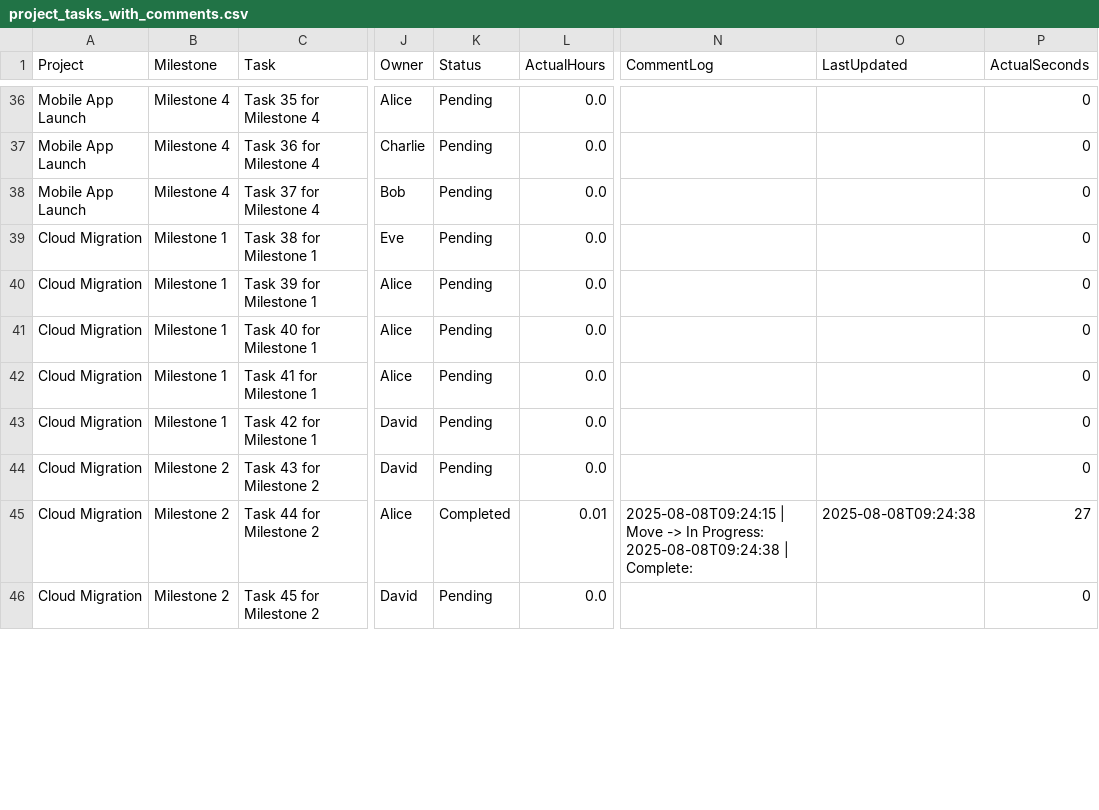
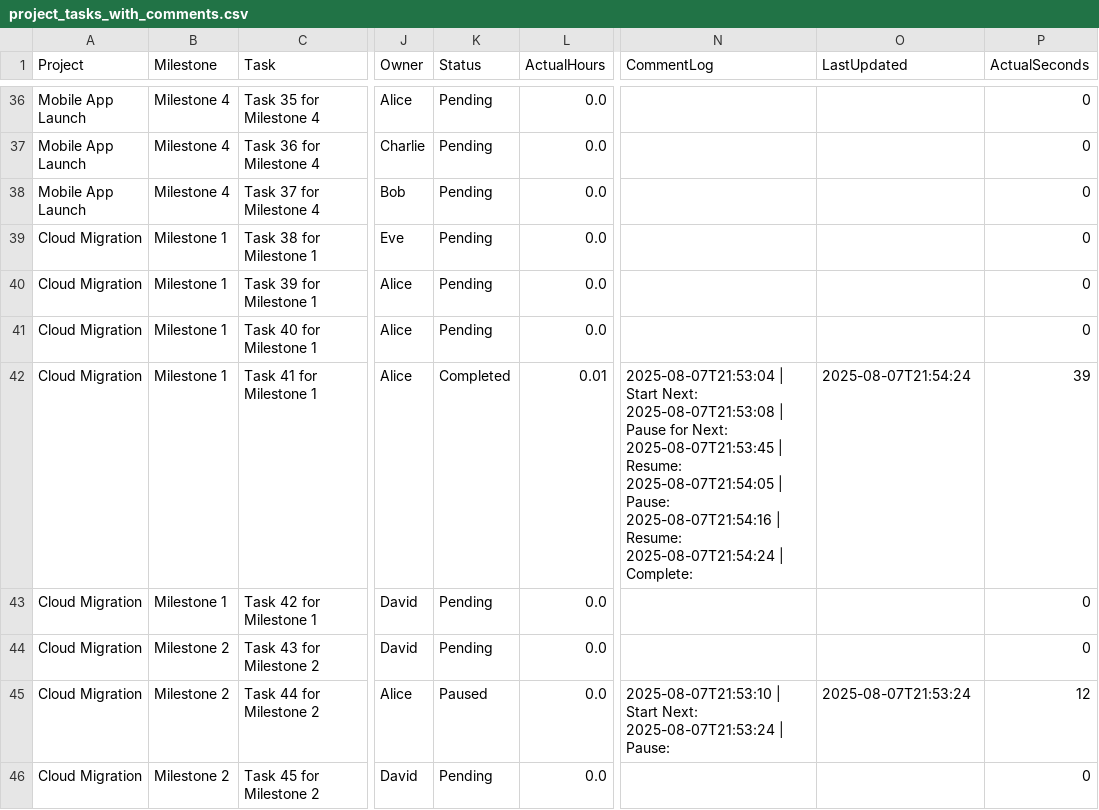
Before and after one commit to shak4031/autotaskmanager, a CSV file: project_tasks_with_comments.csv, drawn as a sheet; only a part is shown, gaps mark what is left out; ↵ is a line break in a cell; the diff covers the shown part only; the diff names each change by its address in the sheet, - before the commit and + after, or states it on an @@ line.

```diff
--- a/project_tasks_with_comments.csv
+++ b/project_tasks_with_comments.csv
-K42 (Status): Pending
+K42 (Status): Completed
-L42 (ActualHours): 0.0
+L42 (ActualHours): 0.01
-N42 (CommentLog): (empty)
+N42 (CommentLog): 2025-08-07T21:53:04 | Start Next: ↵ 2025-08-07T21:53:08 | Pause for Next: ↵ 2025-08-07T21:53:45 | Resume: ↵ 2025-08-07T21:54:05 | Pause: ↵ 2025-08-07T21:54:16 | Resume: ↵ 2025-08-07T21:54:24 | Complete:
-O42 (LastUpdated): (empty)
+O42 (LastUpdated): 2025-08-07T21:54:24
-P42 (ActualSeconds): 0
+P42 (ActualSeconds): 39
-K45 (Status): Completed
+K45 (Status): Paused
-L45 (ActualHours): 0.01
+L45 (ActualHours): 0.0
-N45 (CommentLog): 2025-08-08T09:24:15 | Move -> In Progress: ↵ 2025-08-08T09:24:38 | Complete:
+N45 (CommentLog): 2025-08-07T21:53:10 | Start Next: ↵ 2025-08-07T21:53:24 | Pause:
-O45 (LastUpdated): 2025-08-08T09:24:38
+O45 (LastUpdated): 2025-08-07T21:53:24
-P45 (ActualSeconds): 27
+P45 (ActualSeconds): 12
```
Also changed, not shown: 32 edited cells elsewhere in this file, 5 other files.
